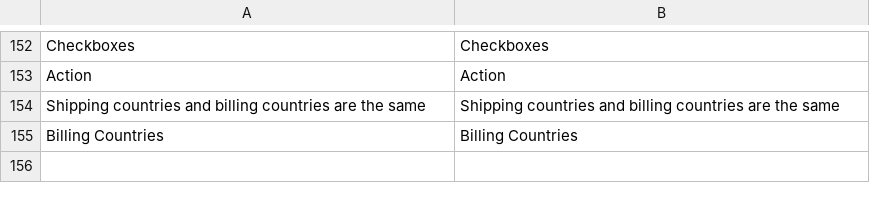
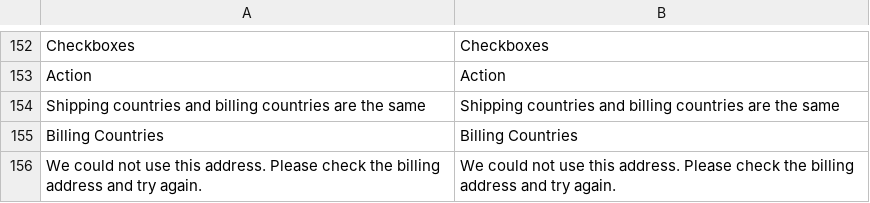
Before and after one commit to Kustom-Checkout/m2-module-kco, a CSV file: i18n/en_US.csv, drawn as a sheet; only a part is shown, gaps mark what is left out; the diff names each change by its address in the sheet, - before the commit and + after, or states it on an @@ line.

Commit message:
KUSTOM-129: Reject addresses Magento cannot save in the validate callback (#17)
* KUSTOM-129: Reject addresses Magento cannot save in the validate callback

* KUSTOM-129: Customers are now asked to correct an invalid address before paying, instead of paying for an order that cannot be created.

* KUSTOM-129: Log address check result and failed field names

```diff
--- a/i18n/en_US.csv
+++ b/i18n/en_US.csv
+row 156: We could not use this address. Please check the billing address and try again. | We could not use this address. Please check the billing address and try again.
```
Also changed, not shown: 9 other files.
